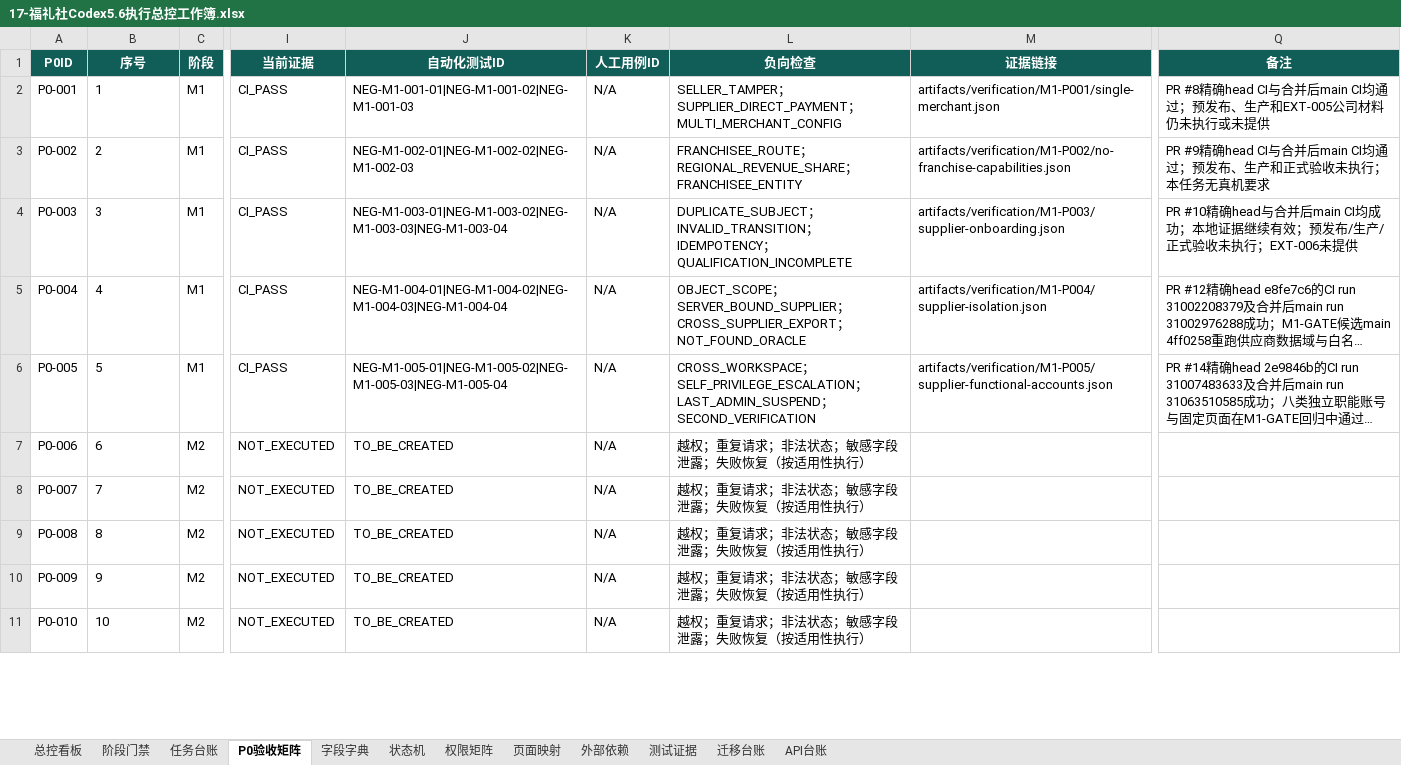
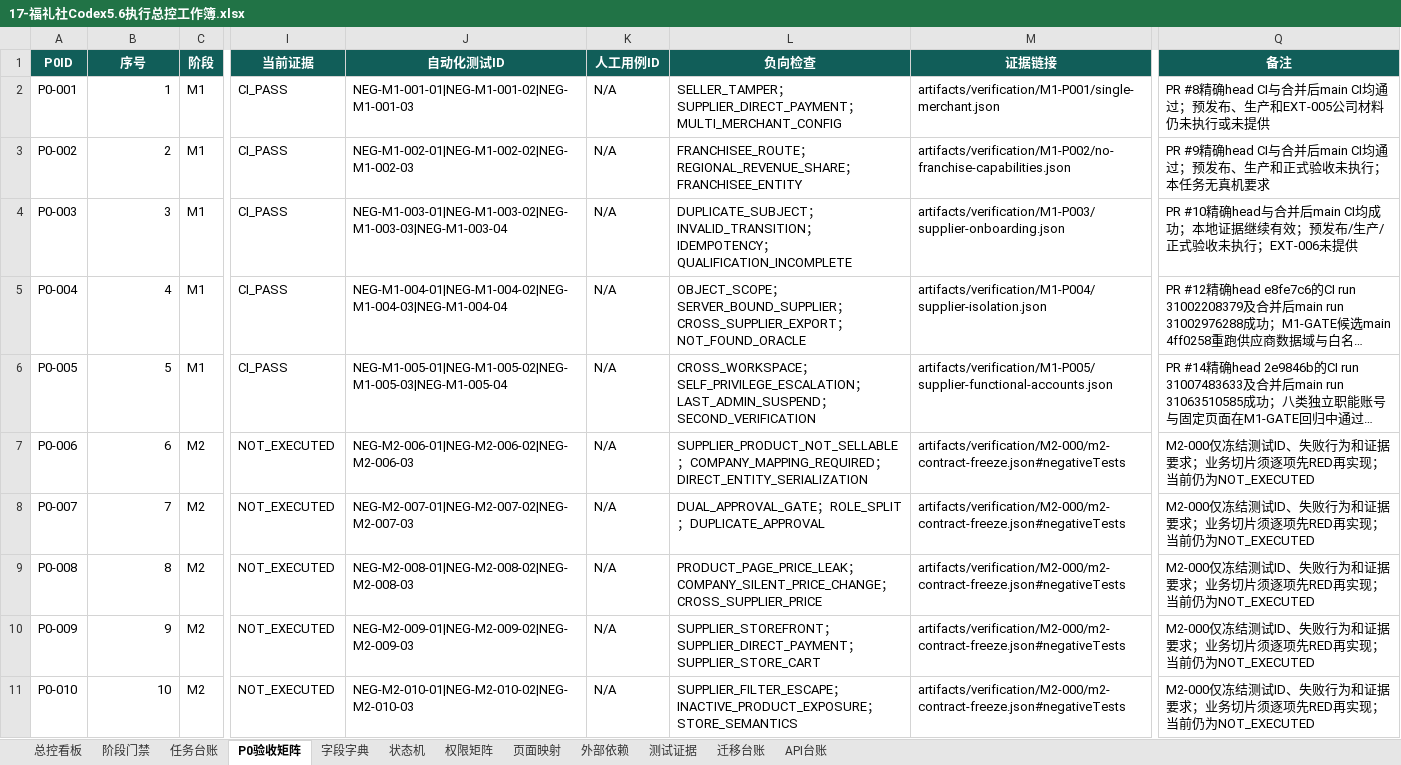
Before and after one commit to EasyStep-lee/flt1, an Excel workbook: 福礼社Codex5.6开发执行包V1.1/17-福礼社Codex5.6执行总控工作簿.xlsx, sheet P0验收矩阵, drawn as a sheet; only a part is shown, gaps mark what is left out; long unchanged cells end in …; values as stored, in another font and other column widths than the file's, no borders; conditional formats and table styles not drawn; the diff covers the shown part only; the diff names each change by its address in the sheet, - before the commit and + after, or states it on an @@ line.

Commit message:
feat(m2): freeze catalog contracts

```diff
--- a/福礼社Codex5.6开发执行包V1.1/17-福礼社Codex5.6执行总控工作簿.xlsx (sheet P0验收矩阵)
+++ b/福礼社Codex5.6开发执行包V1.1/17-福礼社Codex5.6执行总控工作簿.xlsx (sheet P0验收矩阵)
-B2:B11 alignment: left
+B2:B11 alignment: right
-J7 (自动化测试ID): TO_BE_CREATED
+J7 (自动化测试ID): NEG-M2-006-01|NEG-M2-006-02|NEG-M2-006-03
-L7 (负向检查): 越权；重复请求；非法状态；敏感字段泄露；失败恢复（按适用性执行）
+L7 (负向检查): SUPPLIER_PRODUCT_NOT_SELLABLE；COMPANY_MAPPING_REQUIRED；DIRECT_ENTITY_SERIALIZATION
-M7:M11 (证据链接): (empty)
+M7:M11 (证据链接): artifacts/verification/M2-000/m2-contract-freeze.json#negativeTests
-Q7:Q11 (备注): (empty)
+Q7:Q11 (备注): M2-000仅冻结测试ID、失败行为和证据要求；业务切片须逐项先RED再实现；当前仍为NOT_EXECUTED
-J8 (自动化测试ID): TO_BE_CREATED
+J8 (自动化测试ID): NEG-M2-007-01|NEG-M2-007-02|NEG-M2-007-03
-L8 (负向检查): 越权；重复请求；非法状态；敏感字段泄露；失败恢复（按适用性执行）
+L8 (负向检查): DUAL_APPROVAL_GATE；ROLE_SPLIT；DUPLICATE_APPROVAL
-J9 (自动化测试ID): TO_BE_CREATED
+J9 (自动化测试ID): NEG-M2-008-01|NEG-M2-008-02|NEG-M2-008-03
-L9 (负向检查): 越权；重复请求；非法状态；敏感字段泄露；失败恢复（按适用性执行）
+L9 (负向检查): PRODUCT_PAGE_PRICE_LEAK；COMPANY_SILENT_PRICE_CHANGE；CROSS_SUPPLIER_PRICE
-J10 (自动化测试ID): TO_BE_CREATED
+J10 (自动化测试ID): NEG-M2-009-01|NEG-M2-009-02|NEG-M2-009-03
-L10 (负向检查): 越权；重复请求；非法状态；敏感字段泄露；失败恢复（按适用性执行）
+L10 (负向检查): SUPPLIER_STOREFRONT；SUPPLIER_DIRECT_PAYMENT；SUPPLIER_STORE_CART
-J11 (自动化测试ID): TO_BE_CREATED
+J11 (自动化测试ID): NEG-M2-010-01|NEG-M2-010-02|NEG-M2-010-03
-L11 (负向检查): 越权；重复请求；非法状态；敏感字段泄露；失败恢复（按适用性执行）
+L11 (负向检查): SUPPLIER_FILTER_ESCAPE；INACTIVE_PRODUCT_EXPOSURE；STORE_SEMANTICS
```
Also changed, not shown: 52 edited cells and cell formats elsewhere in this sheet, sheet 字段字典, sheet 任务台账, sheet API台账, sheet 阶段门禁, sheet 状态机, sheet 迁移台账, 4 more sheets, formulas that keep their value, 34 other files.
